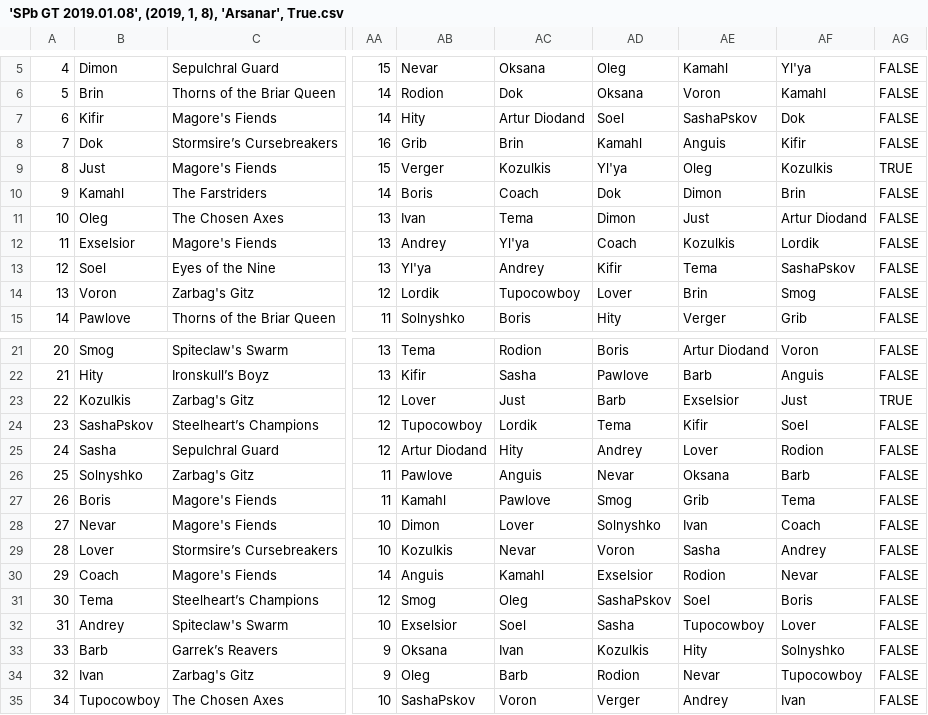
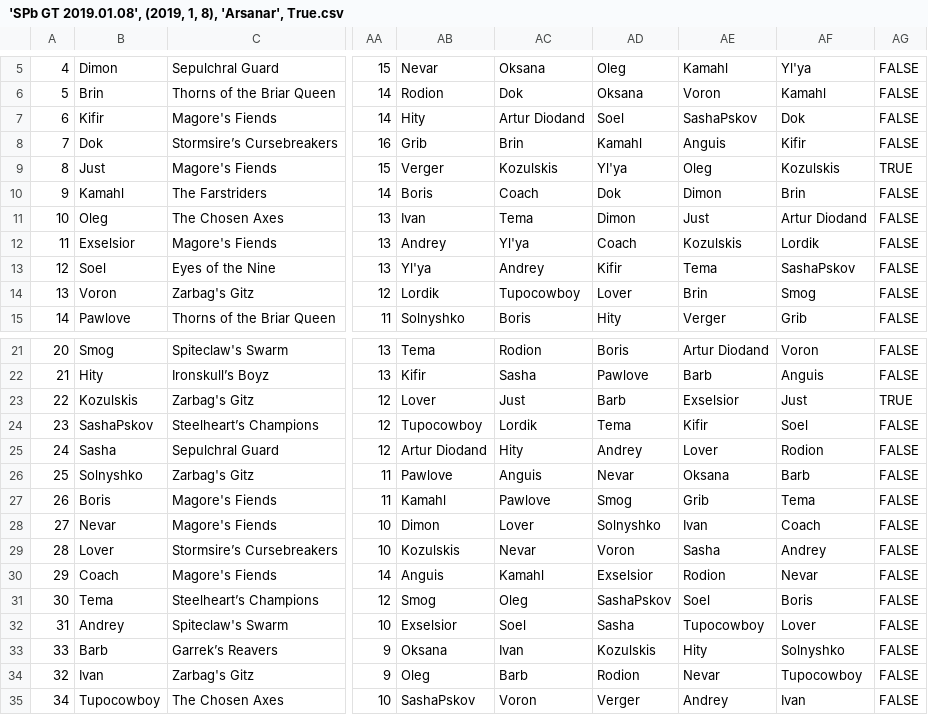
Before and after one commit to pee-kay/russian-wu-rating, a CSV file: tournaments/'SPb GT 2019.01.08', (2019, 1, 8), 'Arsanar', True.csv, drawn as a sheet; only a part is shown, gaps mark what is left out; the diff names each change by its address in the sheet, - before the commit and + after, or states it on an @@ line.

```diff
--- a/tournaments/'SPb GT 2019.01.08', (2019, 1, 8), 'Arsanar', True.csv
+++ b/tournaments/'SPb GT 2019.01.08', (2019, 1, 8), 'Arsanar', True.csv
-AC9: Kozulkis
+AC9: Kozulskis
-AF9: Kozulkis
+AF9: Kozulskis
-AE12: Kozulkis
+AE12: Kozulskis
-B23: Kozulkis
+B23: Kozulskis
-AB29: Kozulkis
+AB29: Kozulskis
-AD33: Kozulkis
+AD33: Kozulskis
```
Also changed, not shown: players.csv, tournaments/'SPb GT 2019.03.17', (2019, 3, 17), 'Arsanar', True.csv, 3 other files.
